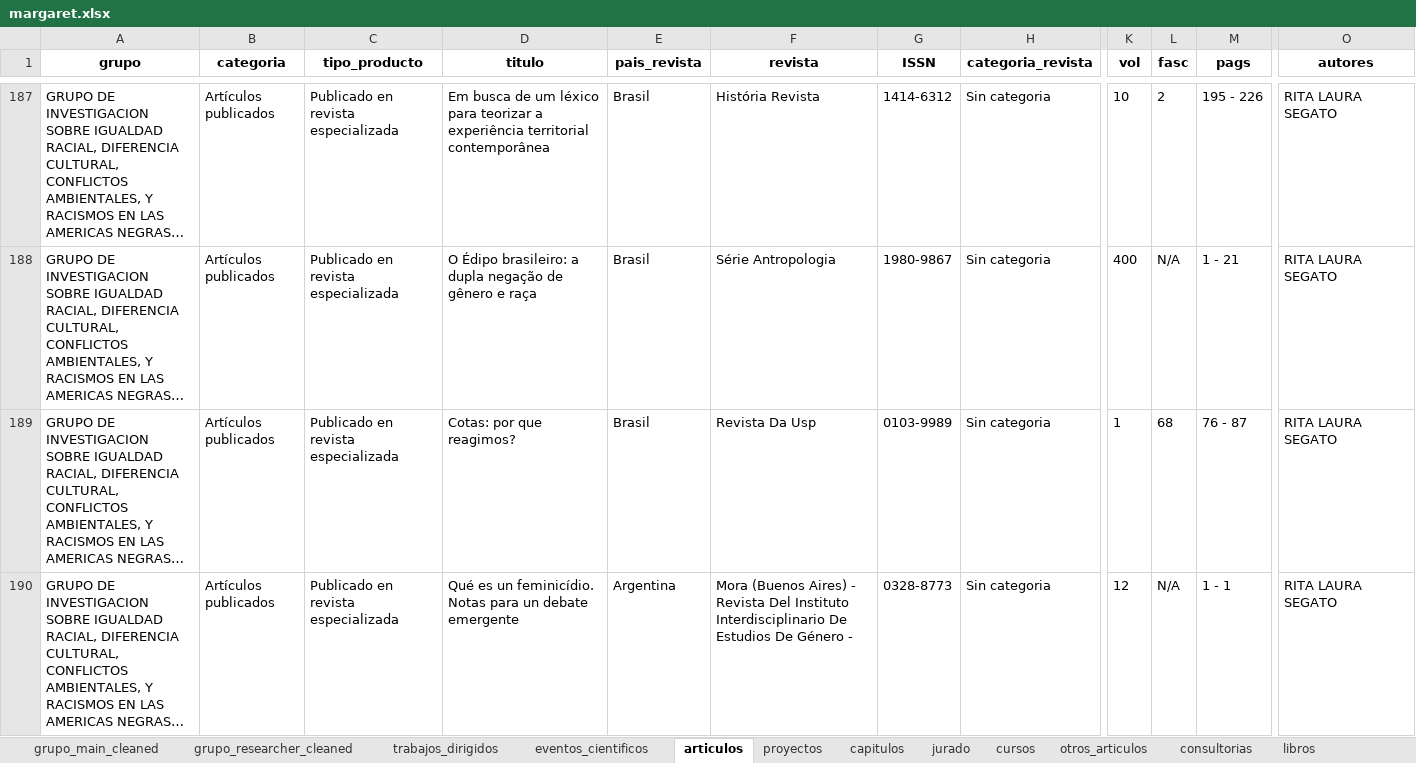
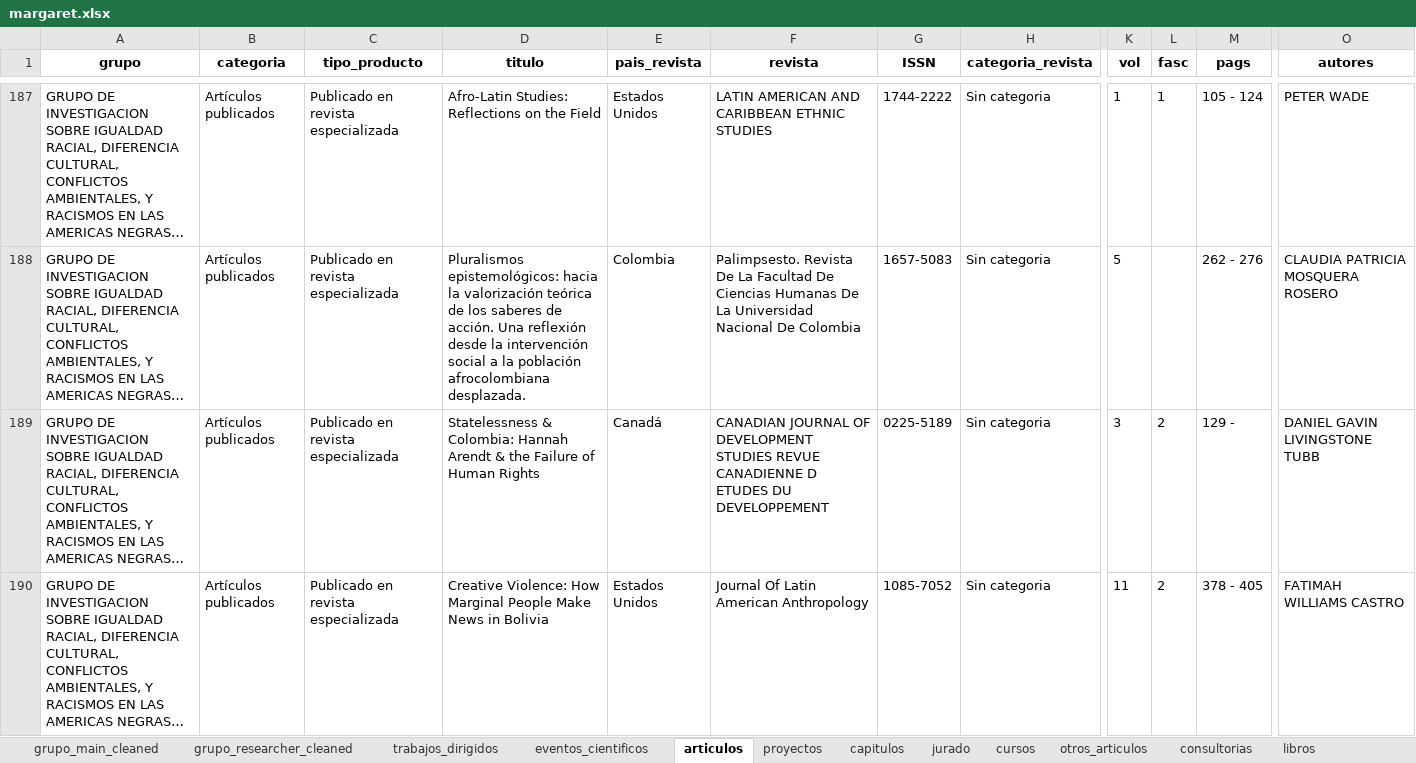
Before and after one commit to Hufrinconlo/margareth, an Excel workbook: margaret.xlsx, sheet articulos, drawn as a sheet; only a part is shown, gaps mark what is left out; long unchanged cells end in …; values as stored, in another font and other column widths than the file's, no borders; the diff covers the shown part only; the diff names each change by its address in the sheet, - before the commit and + after, or states it on an @@ line.

```diff
--- a/margaret.xlsx (sheet articulos)
+++ b/margaret.xlsx (sheet articulos)
-D187 (titulo): Em busca de um léxico para teorizar a experiência territorial contemporânea
+D187 (titulo): Afro-Latin Studies: Reflections on the Field
-E187 (pais_revista): Brasil
+E187 (pais_revista): Estados Unidos
-F187 (revista): História Revista
+F187 (revista): LATIN AMERICAN AND CARIBBEAN ETHNIC STUDIES
-G187 (ISSN): 1414-6312
+G187 (ISSN): 1744-2222
-K187 (vol): 10
+K187 (vol): 1
-L187 (fasc): 2
+L187 (fasc): 1
-M187 (pags): 195 - 226
+M187 (pags): 105 - 124
-O187 (autores): RITA LAURA SEGATO
+O187 (autores): PETER WADE
-D188 (titulo): O Édipo brasileiro: a dupla negação de gênero e raça
+D188 (titulo): Pluralismos epistemológicos: hacia la valorización teórica de los saberes de acción. Una reflexión desde la intervención social a la población afrocolombiana desplazada.
-E188 (pais_revista): Brasil
+E188 (pais_revista): Colombia
-F188 (revista): Série Antropologia
+F188 (revista): Palimpsesto. Revista De La Facultad De Ciencias Humanas De La Universidad Nacional De Colombia
-G188 (ISSN): 1980-9867
+G188 (ISSN): 1657-5083
-K188 (vol): 400
+K188 (vol): 5
-L188 (fasc): N/A
+L188 (fasc): (empty)
-M188 (pags): 1 - 21
+M188 (pags): 262 - 276
-O188 (autores): RITA LAURA SEGATO
+O188 (autores): CLAUDIA PATRICIA MOSQUERA ROSERO
-D189 (titulo): Cotas: por que reagimos?
+D189 (titulo): Statelessness & Colombia: Hannah Arendt & the Failure of Human Rights
-E189 (pais_revista): Brasil
+E189 (pais_revista): Canadá
-F189 (revista): Revista Da Usp
+F189 (revista): CANADIAN JOURNAL OF DEVELOPMENT STUDIES REVUE CANADIENNE D ETUDES DU DEVELOPPEMENT
-G189 (ISSN): 0103-9989
+G189 (ISSN): 0225-5189
-K189 (vol): 1
+K189 (vol): 3
-L189 (fasc): 68
+L189 (fasc): 2
-M189 (pags): 76 - 87
+M189 (pags): 129 -
-O189 (autores): RITA LAURA SEGATO
+O189 (autores): DANIEL GAVIN LIVINGSTONE TUBB
-D190 (titulo): Qué es un feminicídio. Notas para un debate emergente
+D190 (titulo): Creative Violence: How Marginal People Make News in Bolivia
-E190 (pais_revista): Argentina
+E190 (pais_revista): Estados Unidos
-F190 (revista): Mora (Buenos Aires) - Revista Del Instituto Interdisciplinario De Estudios De Género -
+F190 (revista): Journal Of Latin American Anthropology
-G190 (ISSN): 0328-8773
+G190 (ISSN): 1085-7052
-K190 (vol): 12
+K190 (vol): 11
-L190 (fasc): N/A
+L190 (fasc): 2
-M190 (pags): 1 - 1
+M190 (pags): 378 - 405
-O190 (autores): RITA LAURA SEGATO
+O190 (autores): FATIMAH WILLIAMS CASTRO
```
Also changed, not shown: 16 added rows, 16 removed rows and 314 edited cells elsewhere in this sheet, sheet capitulos, 3 other files.
